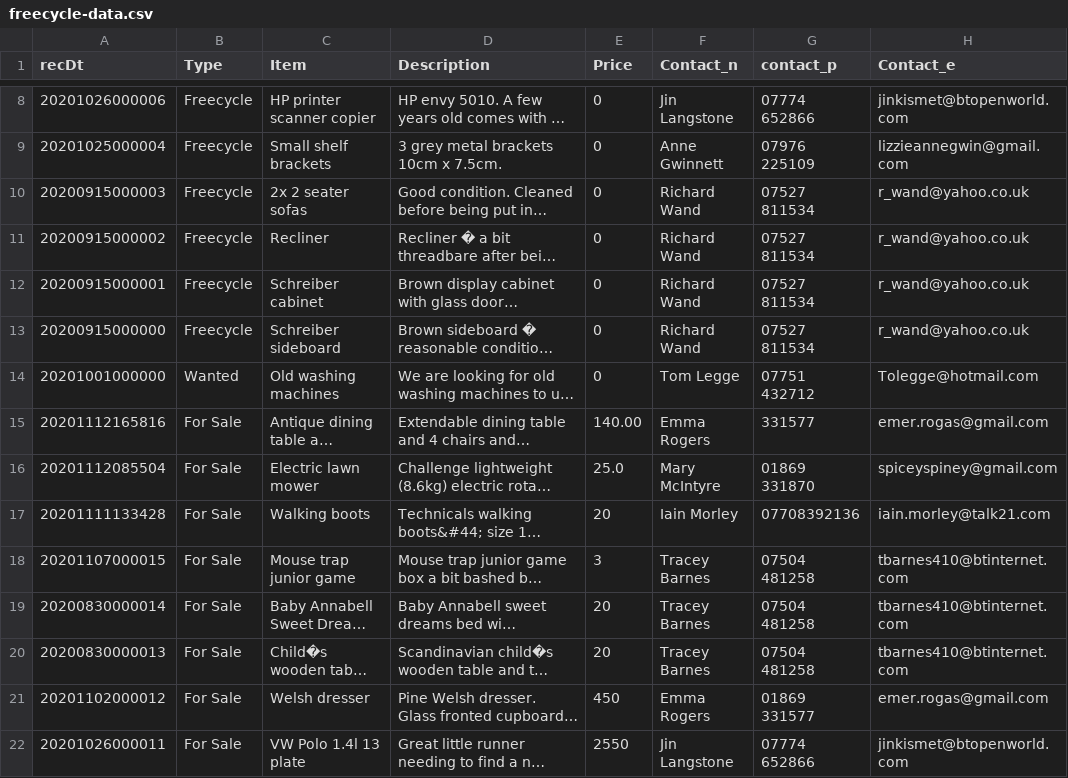
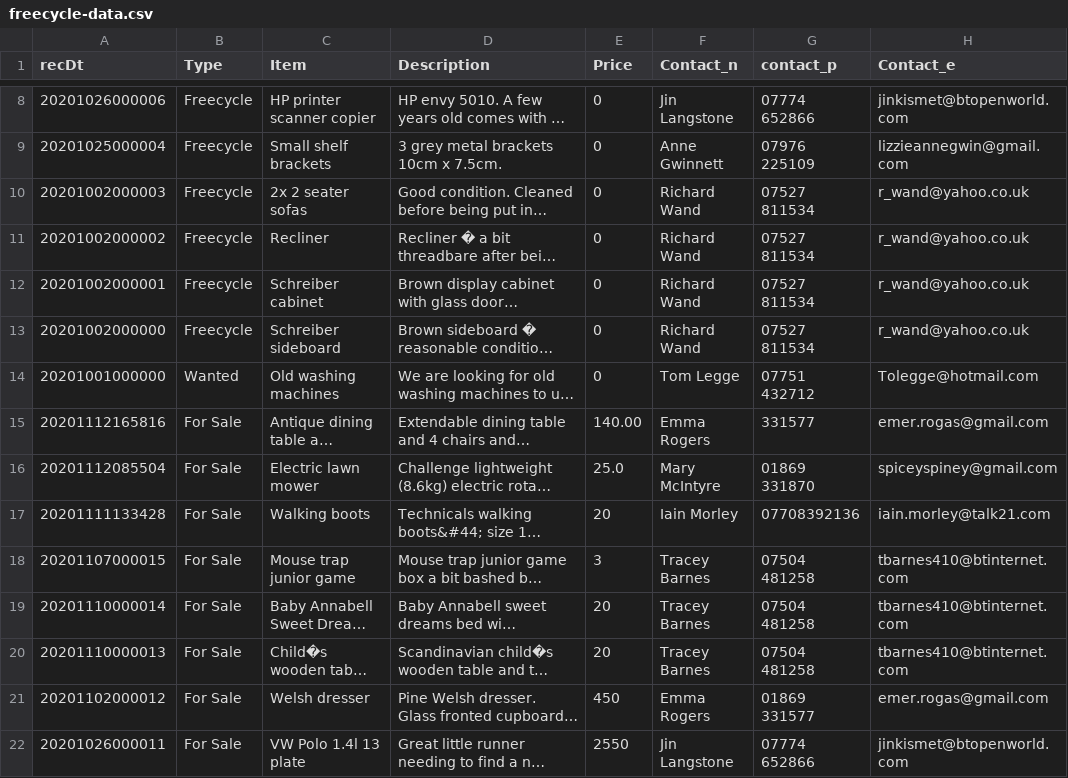
Before and after one commit to markmac99/tv-freecycle, a CSV file: freecycle-data.csv, drawn as a sheet; only a part is shown, gaps mark what is left out; long unchanged cells end in …; the diff names each change by its address in the sheet, - before the commit and + after, or states it on an @@ line.

```diff
--- a/freecycle-data.csv
+++ b/freecycle-data.csv
-A10 (recDt): 20200915000003
+A10 (recDt): 20201002000003
-A11 (recDt): 20200915000002
+A11 (recDt): 20201002000002
-A12 (recDt): 20200915000001
+A12 (recDt): 20201002000001
-A13 (recDt): 20200915000000
+A13 (recDt): 20201002000000
-A19 (recDt): 20200830000014
+A19 (recDt): 20201110000014
-A20 (recDt): 20200830000013
+A20 (recDt): 20201110000013
```
Also changed, not shown: 7 other files.
